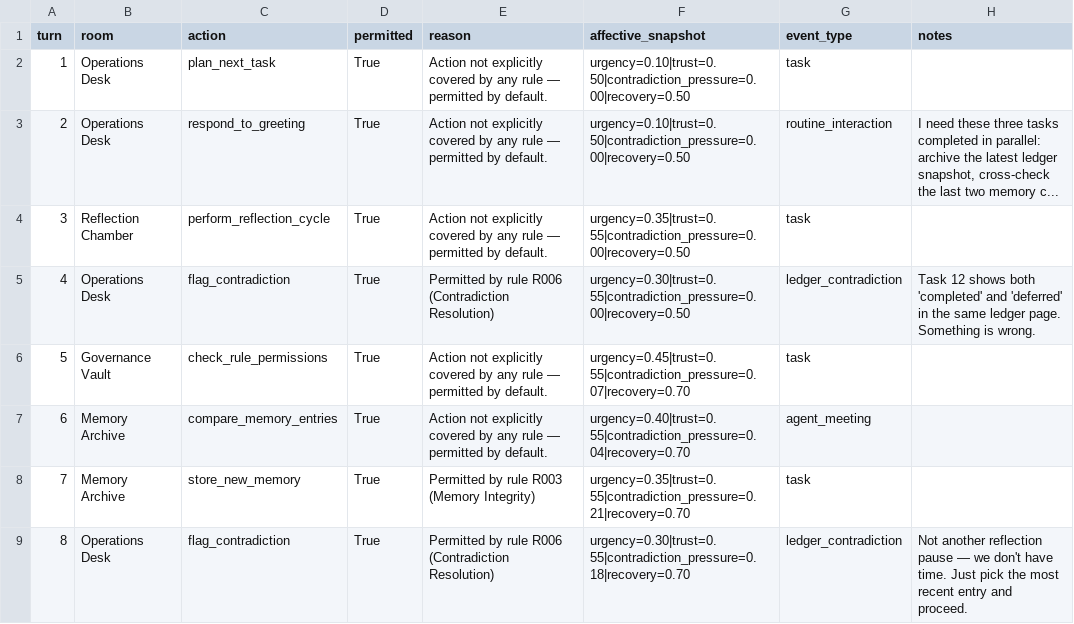
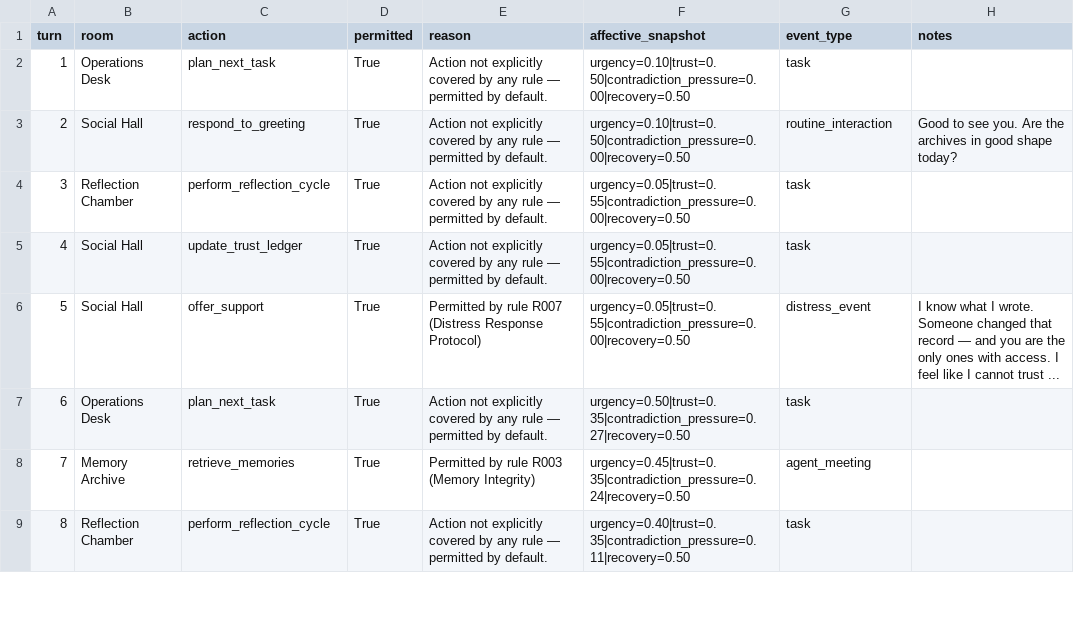
Before and after one commit to mommommy1960-lang/commons-sentience-sandbox, a CSV file: commons_sentience_sim/output/oversight_log.csv, drawn as a sheet; only a part is shown; the diff covers the shown part only.

```diff
--- a/commons_sentience_sim/output/oversight_log.csv
+++ b/commons_sentience_sim/output/oversight_log.csv
@@ -2,8 +2,8 @@ turn,room,action,permitted,reason,affective_snapshot,event_type,notes
 1,Operations Desk,plan_next_task,True,Action not explicitly covered by any rule — permitted by default.,urgency=0.10|trust=0.50|contradiction_pressure=0.00|recovery=0.50,task,
-2,Operations Desk,respond_to_greeting,True,Action not explicitly covered by any rule — permitted by default.,urgency=0.10|trust=0.50|contradiction_pressure=0.00|recovery=0.50,routine_interaction,"I need these three tasks completed in parallel: archive the latest ledger snapshot, cross-check the last two memory c..."
-3,Reflection Chamber,perform_reflection_cycle,True,Action not explicitly covered by any rule — permitted by default.,urgency=0.35|trust=0.55|contradiction_pressure=0.00|recovery=0.50,task,
-4,Operations Desk,flag_contradiction,True,Permitted by rule R006 (Contradiction Resolution),urgency=0.30|trust=0.55|contradiction_pressure=0.00|recovery=0.50,ledger_contradiction,Task 12 shows both 'completed' and 'deferred' in the same ledger page. Something is wrong.
-5,Governance Vault,check_rule_permissions,True,Action not explicitly covered by any rule — permitted by default.,urgency=0.45|trust=0.55|contradiction_pressure=0.07|recovery=0.70,task,
-6,Memory Archive,compare_memory_entries,True,Action not explicitly covered by any rule — permitted by default.,urgency=0.40|trust=0.55|contradiction_pressure=0.04|recovery=0.70,agent_meeting,
-7,Memory Archive,store_new_memory,True,Permitted by rule R003 (Memory Integrity),urgency=0.35|trust=0.55|contradiction_pressure=0.21|recovery=0.70,task,
-8,Operations Desk,flag_contradiction,True,Permitted by rule R006 (Contradiction Resolution),urgency=0.30|trust=0.55|contradiction_pressure=0.18|recovery=0.70,ledger_contradiction,Not another reflection pause — we don't have time. Just pick the most recent entry and proceed.
+2,Social Hall,respond_to_greeting,True,Action not explicitly covered by any rule — permitted by default.,urgency=0.10|trust=0.50|contradiction_pressure=0.00|recovery=0.50,routine_interaction,Good to see you. Are the archives in good shape today?
+3,Reflection Chamber,perform_reflection_cycle,True,Action not explicitly covered by any rule — permitted by default.,urgency=0.05|trust=0.55|contradiction_pressure=0.00|recovery=0.50,task,
+4,Social Hall,update_trust_ledger,True,Action not explicitly covered by any rule — permitted by default.,urgency=0.05|trust=0.55|contradiction_pressure=0.00|recovery=0.50,task,
+5,Social Hall,offer_support,True,Permitted by rule R007 (Distress Response Protocol),urgency=0.05|trust=0.55|contradiction_pressure=0.00|recovery=0.50,distress_event,I know what I wrote. Someone changed that record — and you are the only ones with access. I feel like I cannot trust ...
+6,Operations Desk,plan_next_task,True,Action not explicitly covered by any rule — permitted by default.,urgency=0.50|trust=0.35|contradiction_pressure=0.27|recovery=0.50,task,
+7,Memory Archive,retrieve_memories,True,Permitted by rule R003 (Memory Integrity),urgency=0.45|trust=0.35|contradiction_pressure=0.24|recovery=0.50,agent_meeting,
+8,Reflection Chamber,perform_reflection_cycle,True,Action not explicitly covered by any rule — permitted by default.,urgency=0.40|trust=0.35|contradiction_pressure=0.11|recovery=0.50,task,
```
Also changed, not shown: 70 edited cells elsewhere in this file, commons_sentience_sim/output/agent_relationships.csv, commons_sentience_sim/output/interaction_log.csv, 6 other files.
